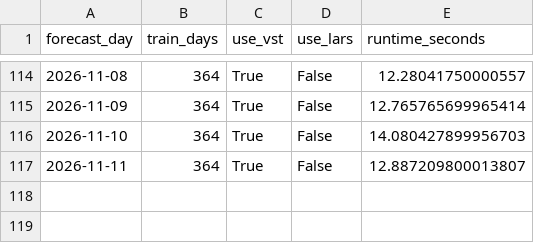
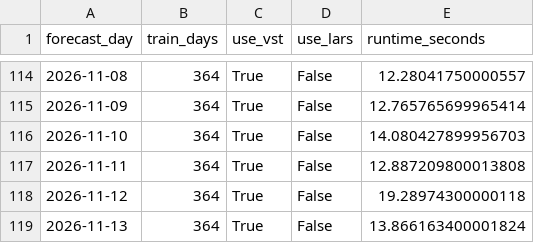
Before and after one commit to GitMoritzraab/Operational-Forecasting-Pipeline-for-Day-Ahead-Electricity-Prices, a CSV file: results/operational/lear_op_results/exaa_only/d364/runtime.csv, drawn as a sheet; only a part is shown, gaps mark what is left out.

```diff
--- a/results/operational/lear_op_results/exaa_only/d364/runtime.csv
+++ b/results/operational/lear_op_results/exaa_only/d364/runtime.csv
@@ -116,2 +116,4 @@ forecast_day,train_days,use_vst,use_lars,runtime_seconds
 2026-11-10,364,True,False,14.080427899956703
-2026-11-11,364,True,False,12.887209800013807
+2026-11-11,364,True,False,12.887209800013808
+2026-11-12,364,True,False,19.28974300000118
+2026-11-13,364,True,False,13.866163400001824
```
Also changed, not shown: results/operational/lear_op_results/dwd/d56/c1/fundamental/runtime.csv, results/operational/lear_op_results/dwd/d56/c25/fundamental/runtime.csv, 44 other files.
